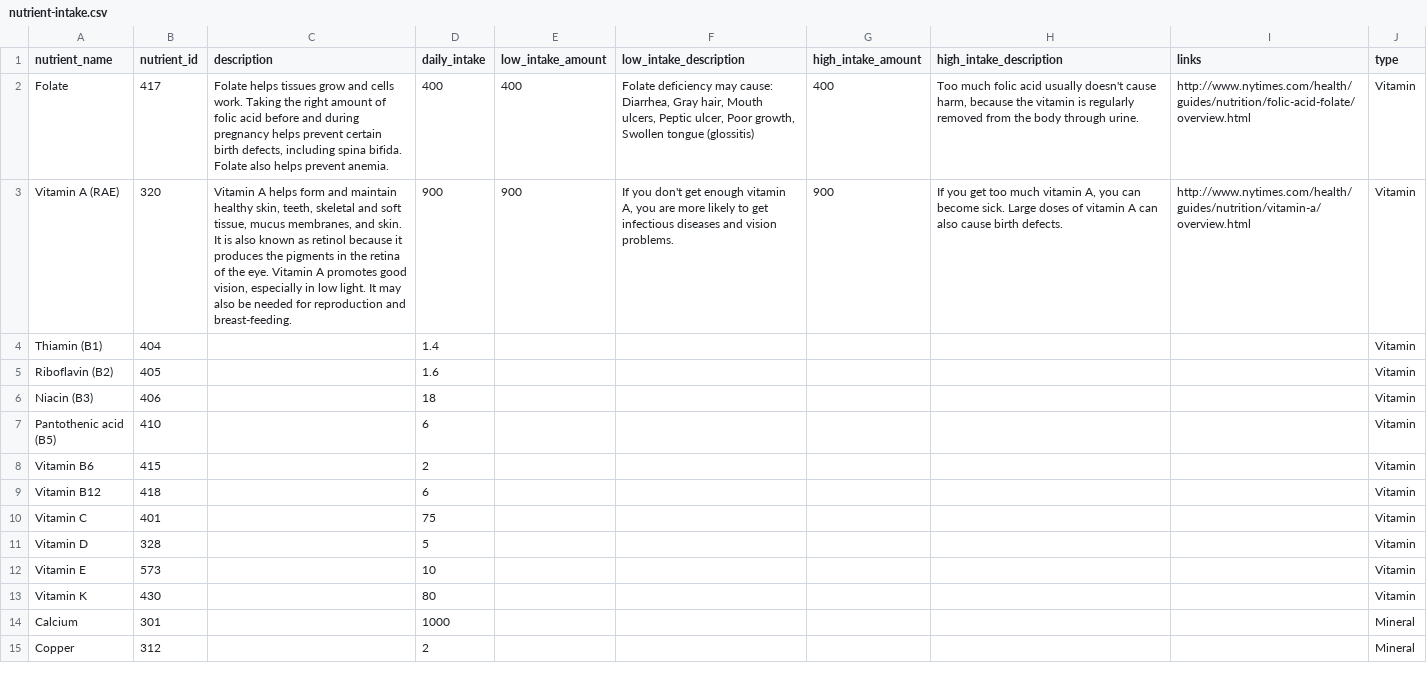
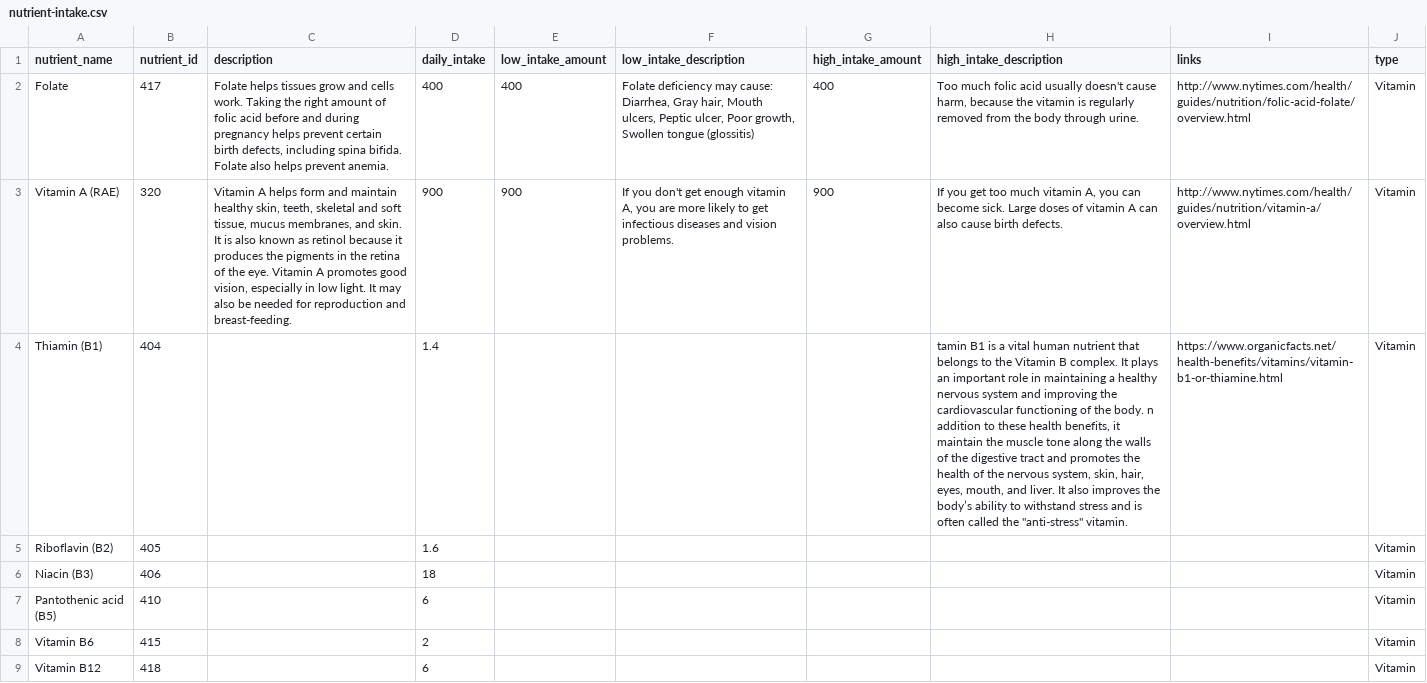
Before and after one commit to kyrim/get-your-nutrients, a CSV file: priv/repo/data/nutrient-intake.csv, drawn as a sheet; only a part is shown; the shorter side is filled out with more unchanged rows; the diff names each change by its address in the sheet, - before the commit and + after, or states it on an @@ line.

```diff
--- a/priv/repo/data/nutrient-intake.csv
+++ b/priv/repo/data/nutrient-intake.csv
-H4 (high_intake_description): (empty)
+H4 (high_intake_description): tamin B1 is a vital human nutrient that belongs to the Vitamin B complex. It plays an important role in maintaining a healthy nervous system and improving the cardiovascular functioning of the body. n addition to these health benefits, it maintain the muscle tone along the walls of the digestive tract and promotes the health of the nervous system, skin, hair, eyes, mouth, and liver. It also improves the body’s ability to withstand stress and is often called the "anti-stress" vitamin.
-I4 (links): (empty)
+I4 (links): https://www.organicfacts.net/health-benefits/vitamins/vitamin-b1-or-thiamine.html
```
Also changed, not shown: 3 other files.
